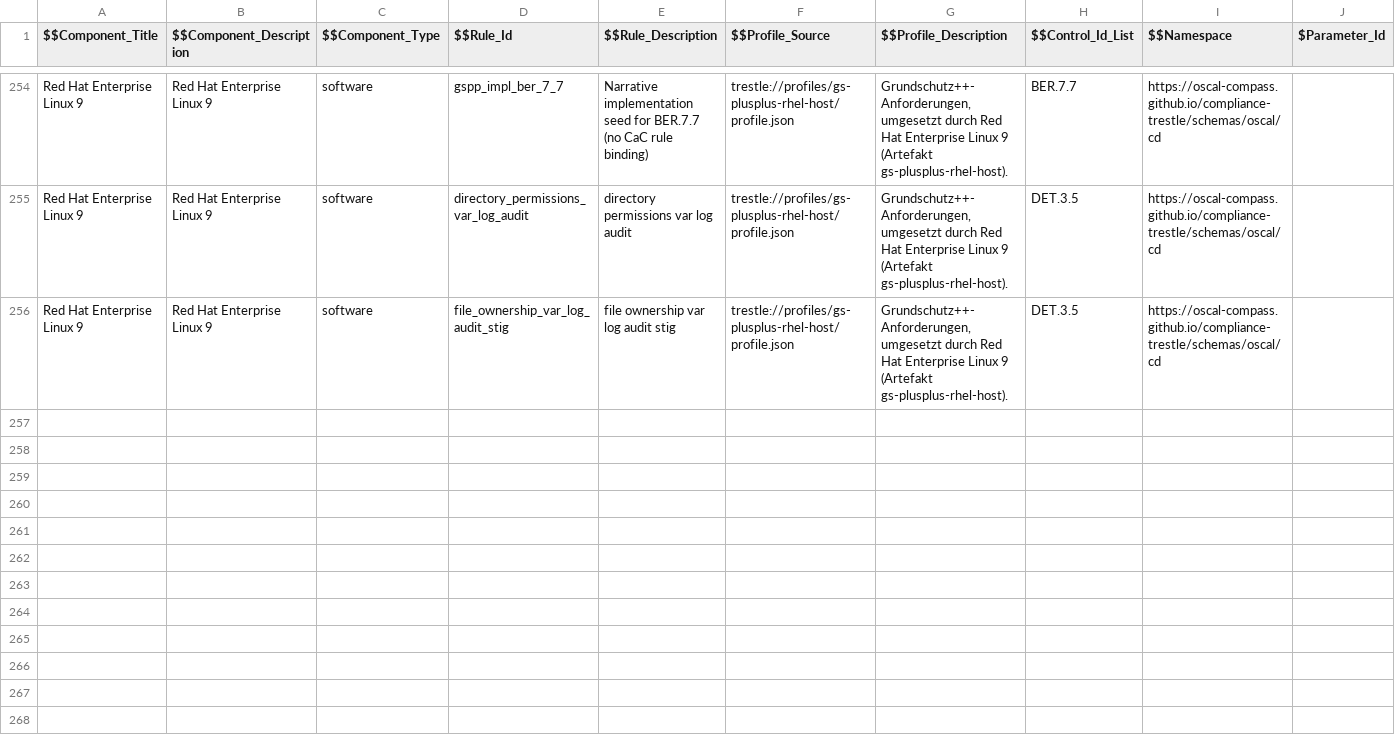
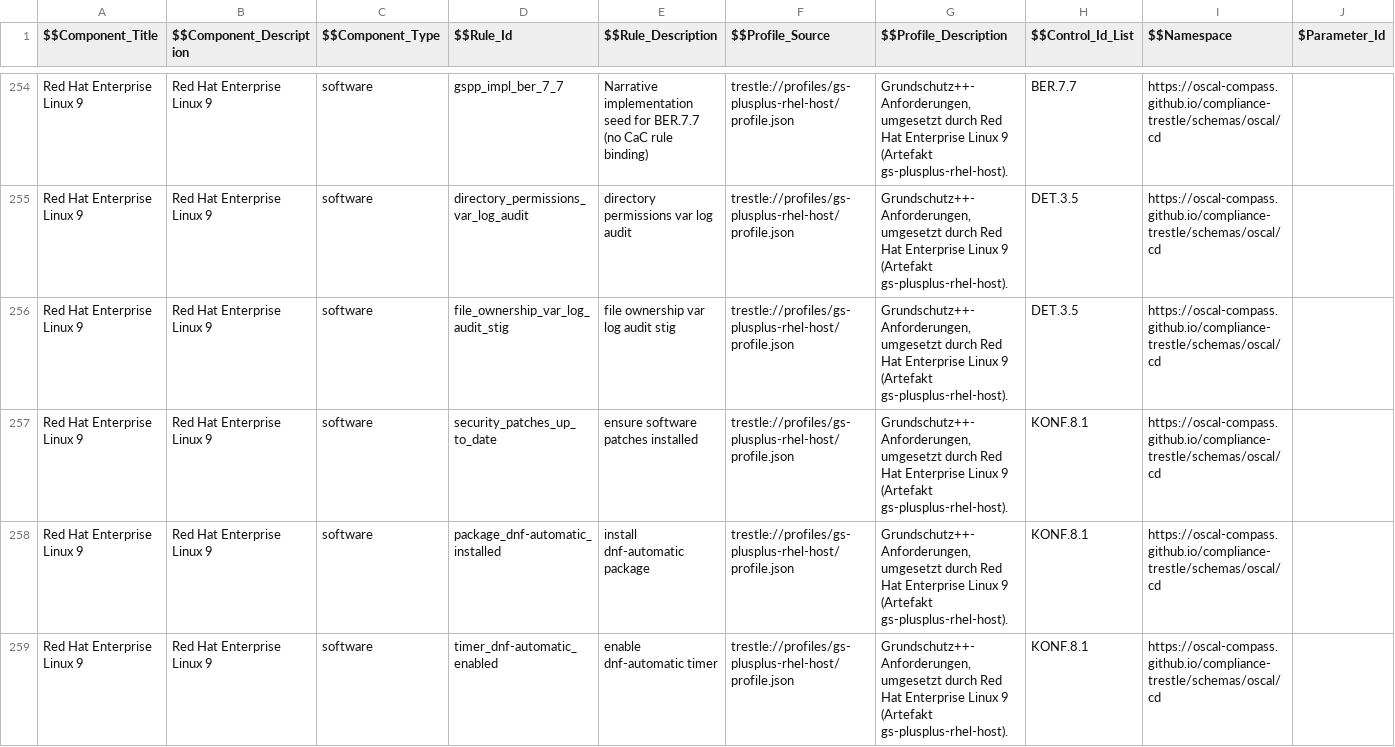
Before and after one commit to sig-bsi-grundschutz/rh-component-definition-grundschutz-plus-plus, a CSV file: data/gs-plus-plus-rhel-host-rhel9.csv, drawn as a sheet; only a part is shown, gaps mark what is left out; rows hold the shown columns only; the diff names each change by its address in the sheet, - before the commit and + after, or states it on an @@ line.

```diff
--- a/data/gs-plus-plus-rhel-host-rhel9.csv
+++ b/data/gs-plus-plus-rhel-host-rhel9.csv
+row 257: Red Hat Enterprise Linux 9 | Red Hat Enterprise Linux 9 | software | security_patches_up_to_date | ensure software patches installed | trestle://profiles/gs-plusplus-rhel-host/profile.json | Grundschutz++-Anforderungen, umgesetzt durch Red Hat Enterprise Linux 9 (Artefakt gs-plusplus-rhel-host). | KONF.8.1 | https://oscal-compass.github.io/compliance-trestle/schemas/oscal/cd
+row 258: Red Hat Enterprise Linux 9 | Red Hat Enterprise Linux 9 | software | package_dnf-automatic_installed | install dnf-automatic package | trestle://profiles/gs-plusplus-rhel-host/profile.json | Grundschutz++-Anforderungen, umgesetzt durch Red Hat Enterprise Linux 9 (Artefakt gs-plusplus-rhel-host). | KONF.8.1 | https://oscal-compass.github.io/compliance-trestle/schemas/oscal/cd
+row 259: Red Hat Enterprise Linux 9 | Red Hat Enterprise Linux 9 | software | timer_dnf-automatic_enabled | enable dnf-automatic timer | trestle://profiles/gs-plusplus-rhel-host/profile.json | Grundschutz++-Anforderungen, umgesetzt durch Red Hat Enterprise Linux 9 (Artefakt gs-plusplus-rhel-host). | KONF.8.1 | https://oscal-compass.github.io/compliance-trestle/schemas/oscal/cd
```
Also changed, not shown: 3 other files.
